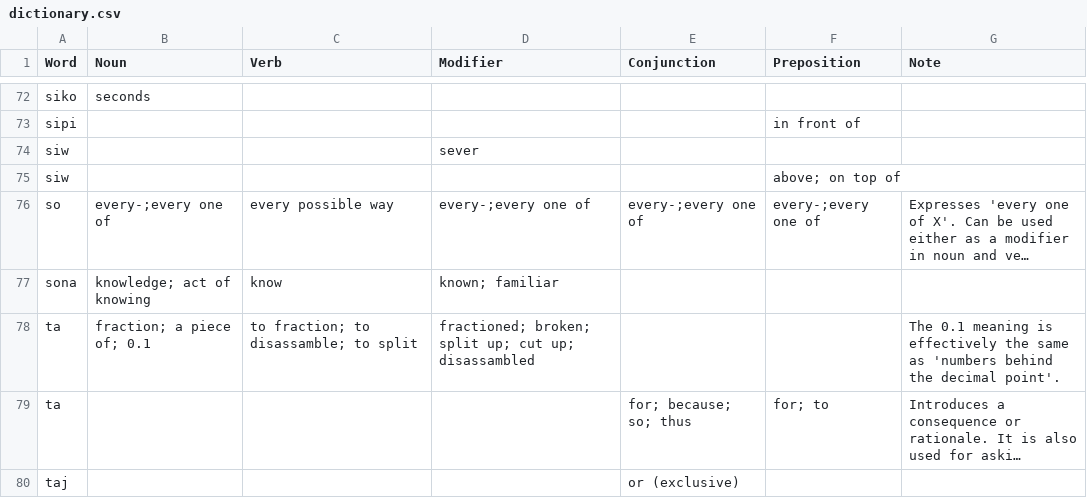
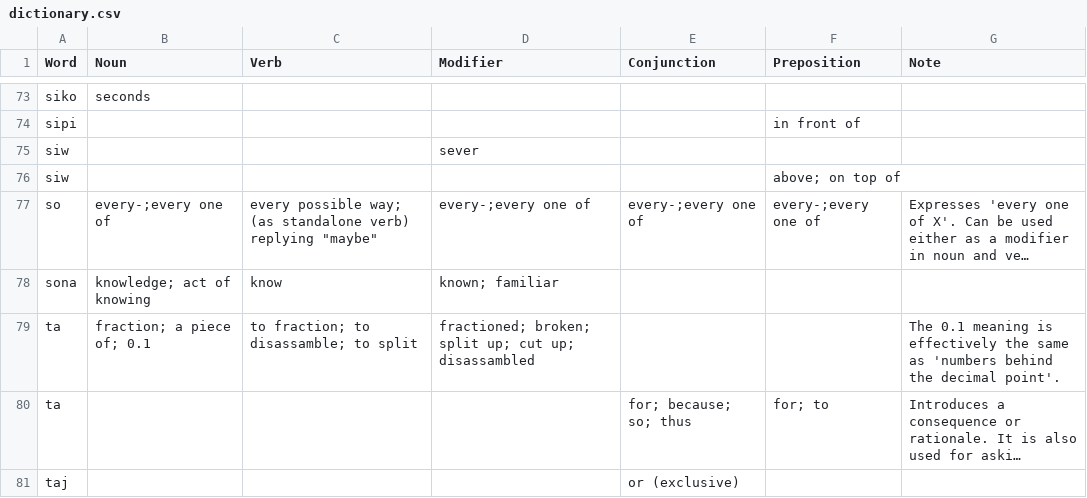
Before and after one commit to ae-dschorsaanjo/picilang, a CSV file: dictionary.csv, drawn as a sheet; only a part is shown, gaps mark what is left out; long unchanged cells end in …; addresses are those after the commit; the diff covers the shown part only; the diff names each change by its address in the sheet, - before the commit and + after, or states it on an @@ line.

```diff
--- a/dictionary.csv
+++ b/dictionary.csv
-C77 (Verb): every possible way
+C77 (Verb): every possible way; (as standalone verb) replying "maybe"
```
Also changed, not shown: 3 added rows and 6 edited cells elsewhere in this file, 3 other files.
